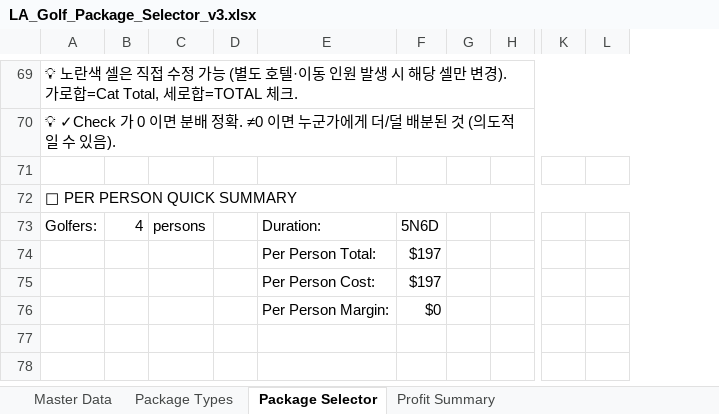
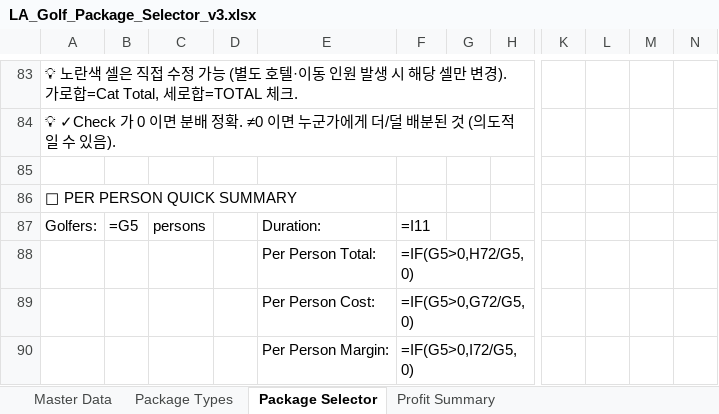
Before and after one commit to heesung2lee/resonateclub.github.io, an Excel workbook: files/LA_Golf_Package_Selector_v3.xlsx, sheet Package Selector, drawn as a sheet; only a part is shown, gaps mark what is left out; values as stored, in another font and other column widths than the file's, no cell formats; formulas without a stored value are shown as written; removed rows and columns are numbered as before the commit, all else as after; the diff covers the shown part only; the diff names each change by its address in the sheet, - before the commit and + after, or states it on an @@ line.

Commit message:
Update LA Golf Package Selector v3: flight(seat class+duration+aircraft), activities section, hotel(room type+bed count), transport(vehicle type+pax), fixed Hidden Valley replay

```diff
--- a/files/LA_Golf_Package_Selector_v3.xlsx (sheet Package Selector)
+++ b/files/LA_Golf_Package_Selector_v3.xlsx (sheet Package Selector)
-column K, empty
-column L, empty
+column K, empty
+column L, empty
+column M, empty
+column N, empty
-A69:L69 merged
-A70:L70 merged
-A72:L72 merged
-B87: 4
+B87: =G5
-F87: 5N6D
+F87: =I11
-F88: $197
+F88: =IF(G5>0,H72/G5,0)
-F89: $197
+F89: =IF(G5>0,G72/G5,0)
-F90: $0
+F90: =IF(G5>0,I72/G5,0)
```
Also changed, not shown: 44 added rows, 30 removed rows, 32 edited cells and merged cells elsewhere in this sheet, sheet Master Data, sheet Profit Summary, sheet Package Types, cell formats, formulas that keep their value.
